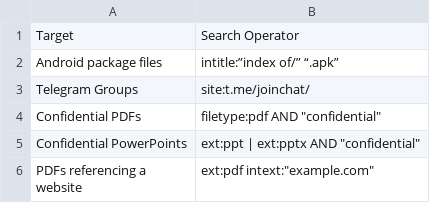
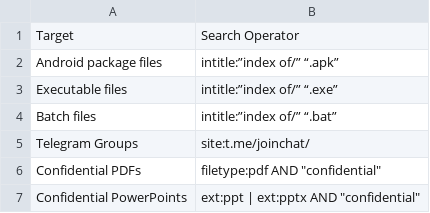
Before and after one commit to BushidoUK/OSINT-SearchOperators, a CSV file: GoogleDorks.csv, drawn as a sheet; only a part is shown; the shorter side is filled out with more unchanged rows; the diff names each change by its address in the sheet, - before the commit and + after, or states it on an @@ line.

Commit message:
Update GoogleDorks.csv

```diff
--- a/GoogleDorks.csv
+++ b/GoogleDorks.csv
+row 3: Executable files | intitle:”index of/” “.exe”
+row 4: Batch files | intitle:”index of/” “.bat”
```
